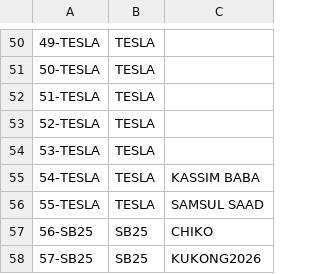
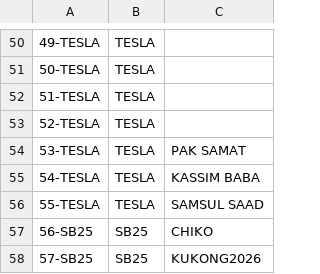
Before and after one commit to fazleerashid/smartwatch-test, a CSV file: deviceid.csv, drawn as a sheet; only a part is shown, gaps mark what is left out; the diff names each change by its address in the sheet, - before the commit and + after, or states it on an @@ line.

Commit message:
Update deviceid.csv

```diff
--- a/deviceid.csv
+++ b/deviceid.csv
-C54: (empty)
+C54: PAK SAMAT
```
